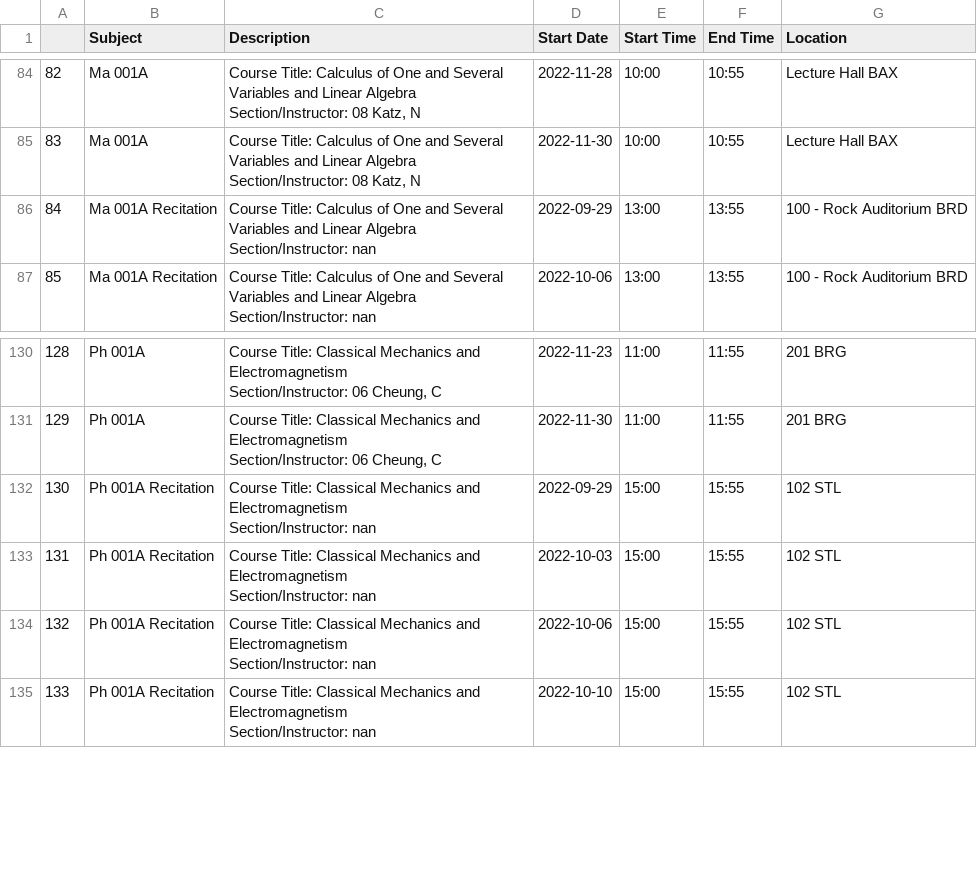
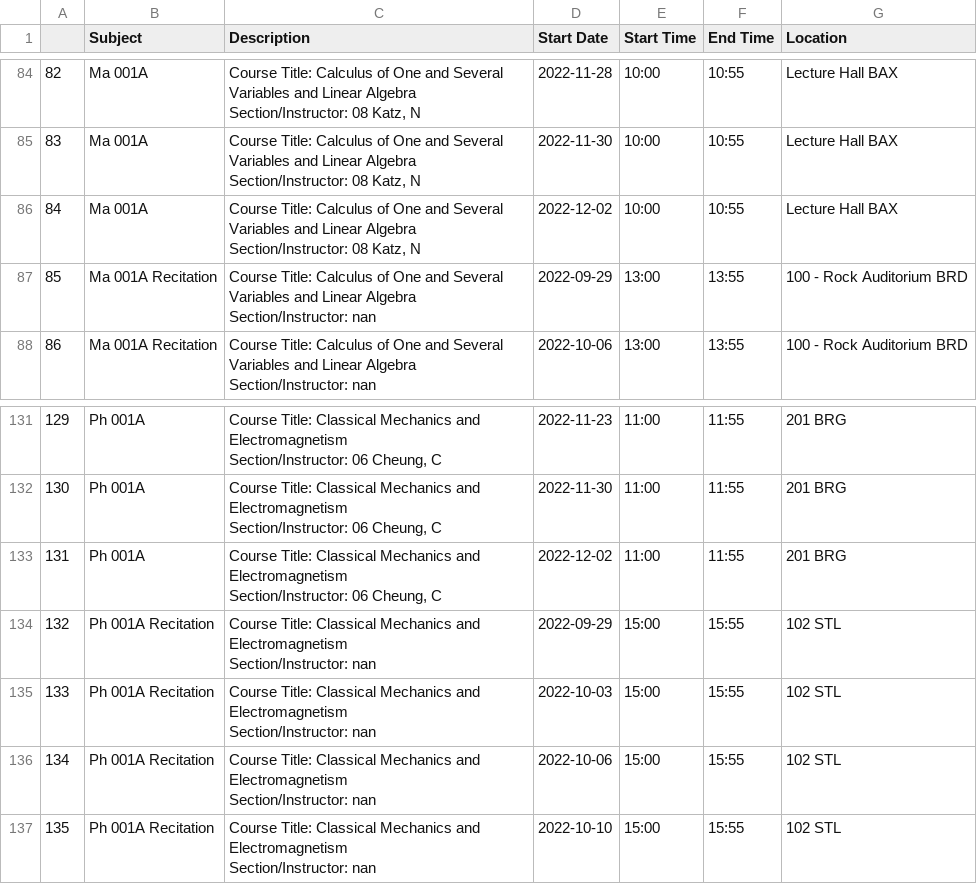
Before and after one commit to bramschork/CaltechCal, a CSV file: output.csv, drawn as a sheet; only a part is shown, gaps mark what is left out; addresses are those after the commit; ↵ is a line break in a cell; the diff names each change by its address in the sheet, - before the commit and + after, or states it on an @@ line.

Commit message:
end date inclusive and docs

```diff
--- a/output.csv
+++ b/output.csv
+row 86: 84 | Ma 001A | Course Title: Calculus of One and Several Variables and Linear Algebra ↵ Section/Instructor: 08 Katz, N | 2022-12-02 | 10:00 | 10:55 | Lecture Hall BAX
@@ column A renumbered from row 87 down @@
+row 133: 131 | Ph 001A | Course Title: Classical Mechanics and Electromagnetism ↵ Section/Instructor: 06 Cheung, C | 2022-12-02 | 11:00 | 11:55 | 201 BRG
```
Also changed, not shown: 8 other files.
